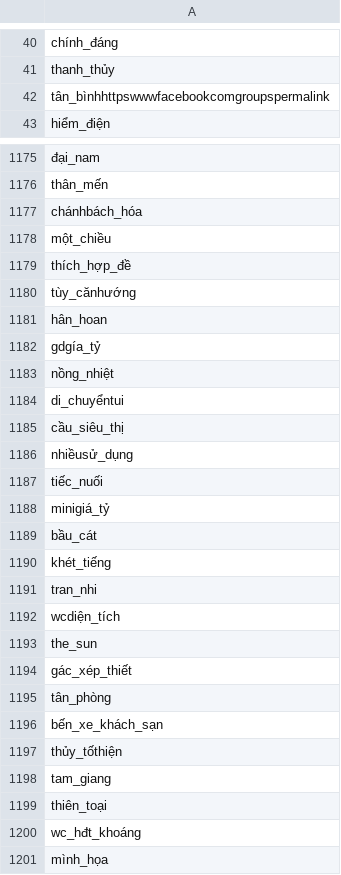
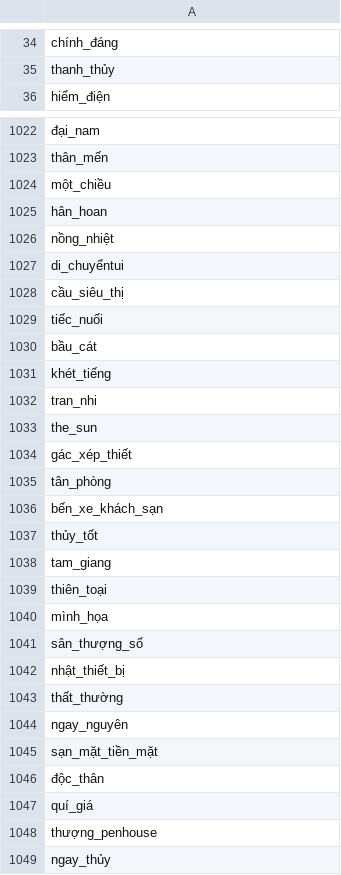
Before and after one commit to JJLEE-20194099/check-house-owner, a CSV file: data/selected_neg_tag.csv, drawn as a sheet; only a part is shown, gaps mark what is left out; the shorter side is filled out with more unchanged rows; removed rows and columns are numbered as before the commit, all else as after; the diff covers the shown part only; the diff names each change by its address in the sheet, - before the commit and + after, or states it on an @@ line.

Commit message:
update selected_neg_tag.csv

```diff
--- a/data/selected_neg_tag.csv
+++ b/data/selected_neg_tag.csv
-row 42: tân_bìnhhttpswwwfacebookcomgroupspermalink
-row 1177: chánhbách_hóa
-row 1179: thích_hợp_đề
-row 1180: tùy_cănhướng
-row 1182: gdgía_tỷ
-row 1186: nhiềusử_dụng
-row 1188: minigiá_tỷ
-row 1192: wcdiện_tích
-A1037: thủy_tốthiện
+A1037: thủy_tốt
-row 1200: wc_hđt_khoáng
```
Also changed, not shown: 171 removed rows and 17 edited cells elsewhere in this file, 2 other files.
